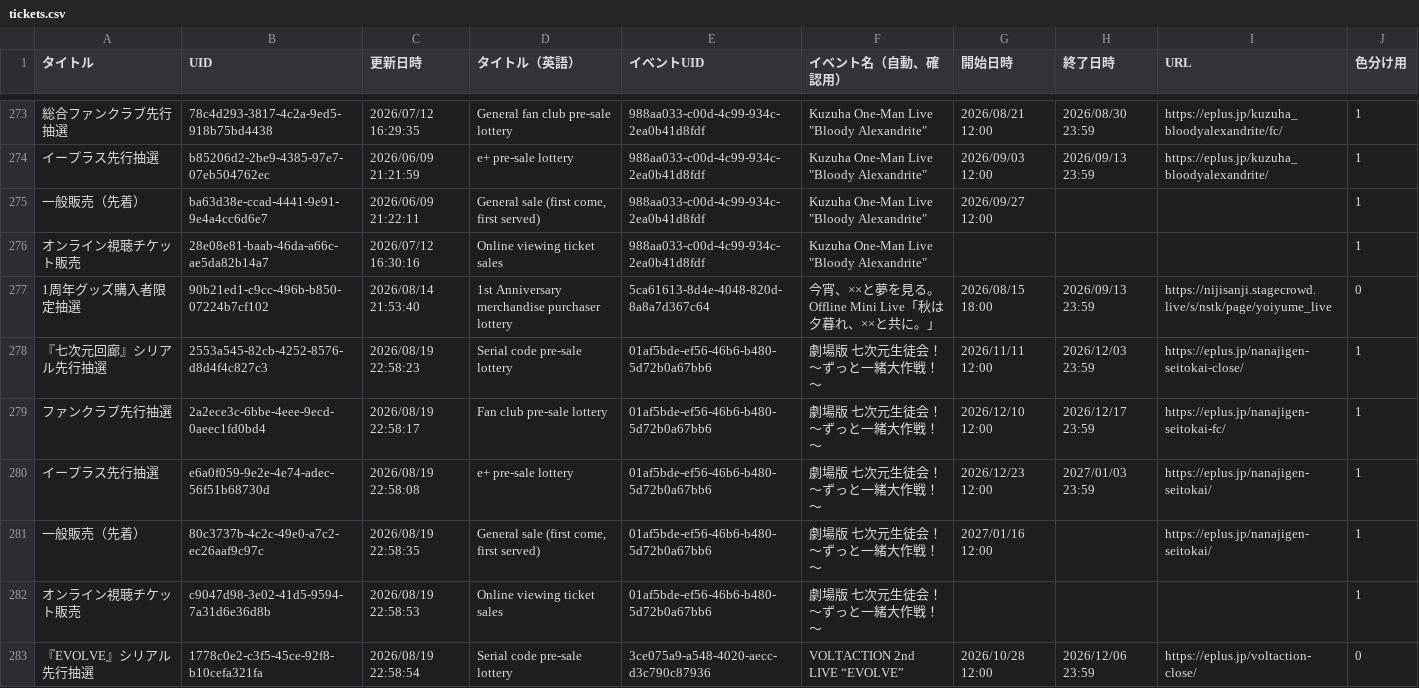
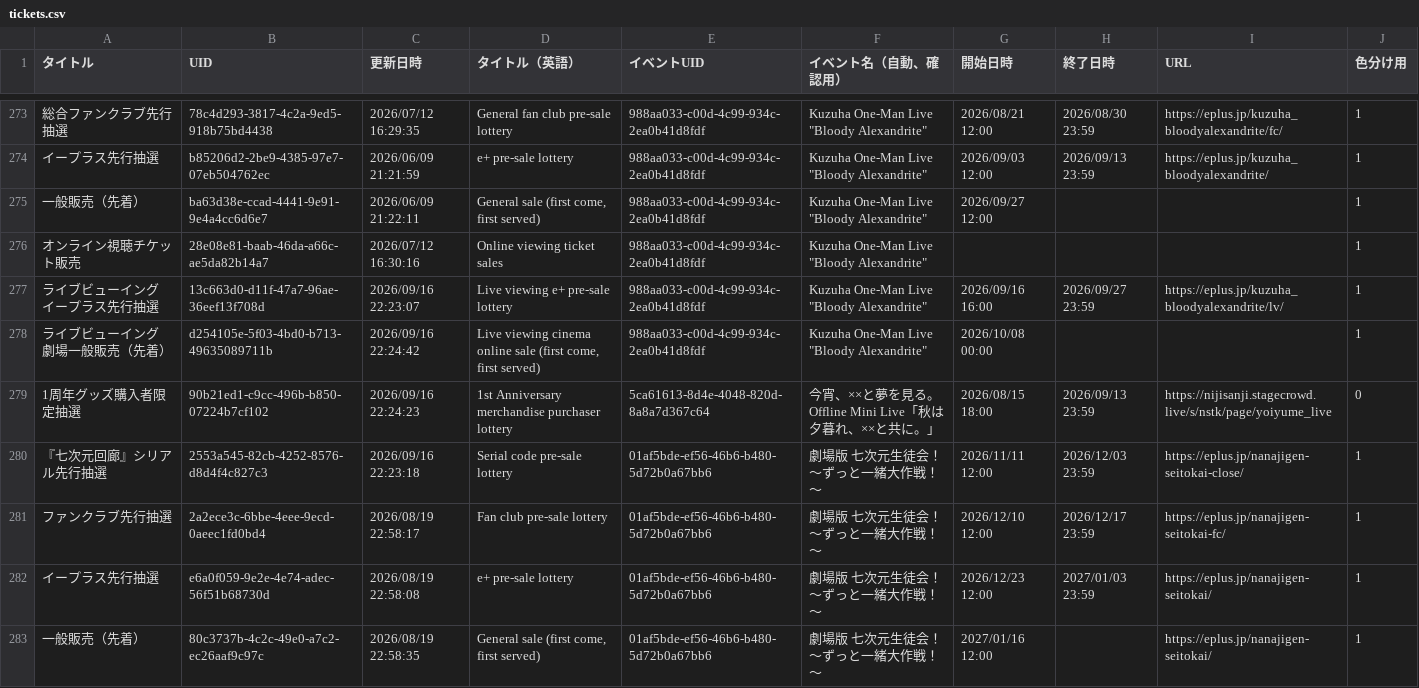
Before and after one commit to magicien/Nij.iCal, a CSV file: docs/data/tickets.csv, drawn as a sheet; only a part is shown, gaps mark what is left out; the shorter side is filled out with more unchanged rows; addresses are those after the commit; the diff names each change by its address in the sheet, - before the commit and + after, or states it on an @@ line.

```diff
--- a/docs/data/tickets.csv
+++ b/docs/data/tickets.csv
+row 277: ライブビューイング イープラス先行抽選 | 13c663d0-d11f-47a7-96ae-36eef13f708d | 2026/09/16 22:23:07 | Live viewing e+ pre-sale lottery | 988aa033-c00d-4c99-934c-2ea0b41d8fdf | Kuzuha One-Man Live "Bloody Alexandrite" | 2026/09/16 16:00 | 2026/09/27 23:59 | https://eplus.jp/kuzuha_bloodyalexandrite/lv/ | 1
+row 278: ライブビューイング 劇場一般販売（先着） | d254105e-5f03-4bd0-b713-49635089711b | 2026/09/16 22:24:42 | Live viewing cinema online sale (first come, first served) | 988aa033-c00d-4c99-934c-2ea0b41d8fdf | Kuzuha One-Man Live "Bloody Alexandrite" | 2026/10/08 00:00 |  |  | 1
-C279 (更新日時): 2026/08/14 21:53:40
+C279 (更新日時): 2026/09/16 22:24:23
-C280 (更新日時): 2026/08/19 22:58:23
+C280 (更新日時): 2026/09/16 22:23:18
```
Also changed, not shown: 32 other files.
